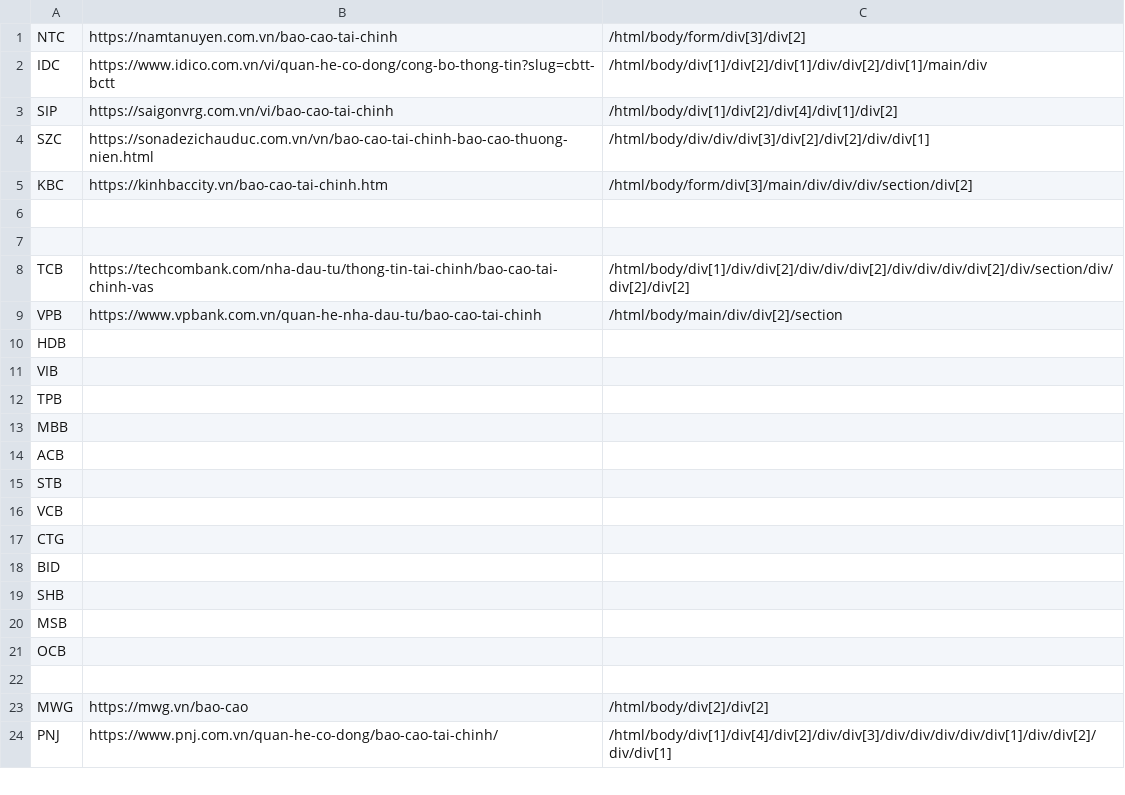
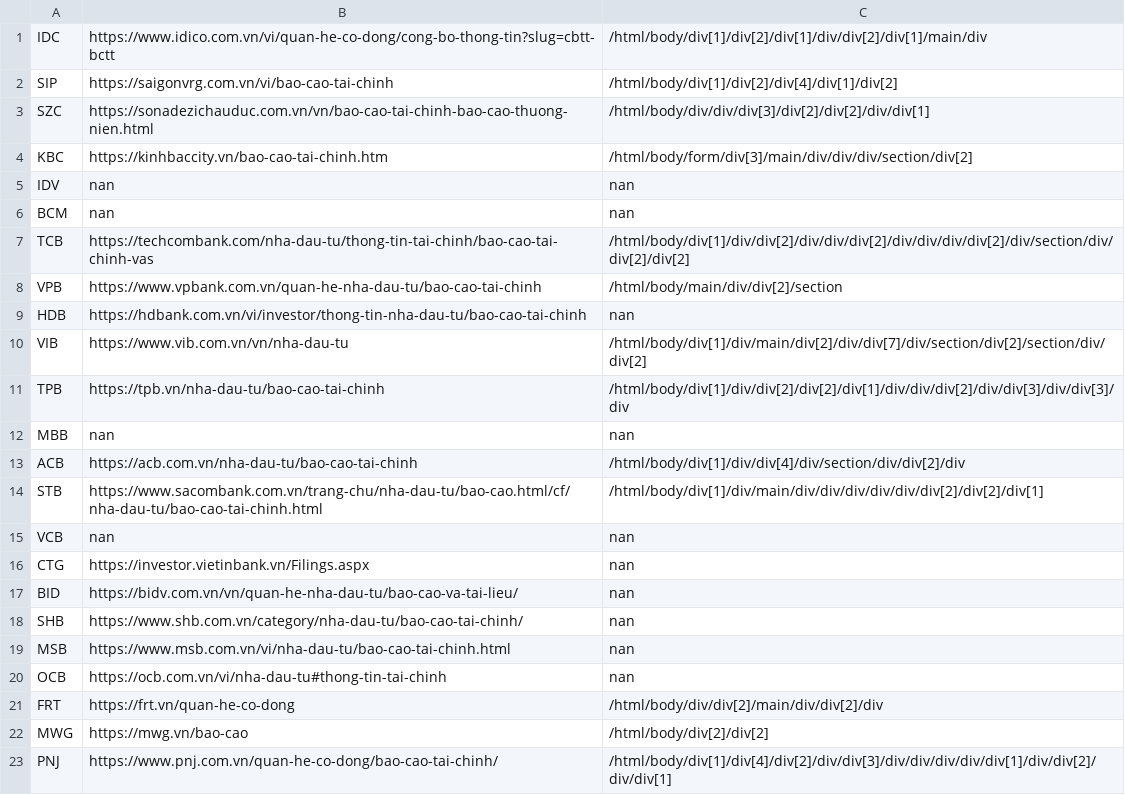
Before and after one commit to hotamago/auto-collect-report-company, a CSV file: urls.csv, drawn as a sheet; only a part is shown; the diff covers the shown part only.

```diff
--- a/urls.csv
+++ b/urls.csv
@@ -1,2 +1 @@
-NTC,https://namtanuyen.com.vn/bao-cao-tai-chinh,/html/body/form/div[3]/div[2]
 IDC,https://www.idico.com.vn/vi/quan-he-co-dong/cong-bo-thong-tin?slug=cbtt-bctt,/html/body/div[1]/div[2]/div[1]/div/div[2]/div[1]/main/div
@@ -5,19 +4,19 @@ SZC,https://sonadezichauduc.com.vn/vn/bao-cao-tai-chinh-bao-cao-thuong-nien.html
 KBC,https://kinhbaccity.vn/bao-cao-tai-chinh.htm,/html/body/form/div[3]/main/div/div/div/section/div[2]
-,,
-,,
+IDV,nan,nan
+BCM,nan,nan
 TCB,https://techcombank.com/nha-dau-tu/thong-tin-tai-chinh/bao-cao-tai-chinh-vas,/html/body/div[1]/div/div[2]/div/div/div[2]/div/div/div/div[2]/div/section/div/div[2]/div[2]
 VPB,https://www.vpbank.com.vn/quan-he-nha-dau-tu/bao-cao-tai-chinh,/html/body/main/div/div[2]/section
-HDB,,
-VIB,,
-TPB,,
-MBB,,
-ACB,,
-STB,,
-VCB,,
-CTG,,
-BID,,
-SHB,,
-MSB,,
-OCB,,
-,,
+HDB,https://hdbank.com.vn/vi/investor/thong-tin-nha-dau-tu/bao-cao-tai-chinh,nan
+VIB,https://www.vib.com.vn/vn/nha-dau-tu,/html/body/div[1]/div/main/div[2]/div/div[7]/div/section/div[2]/section/div/div[2]
+TPB,https://tpb.vn/nha-dau-tu/bao-cao-tai-chinh,/html/body/div[1]/div/div[2]/div[2]/div[1]/div/div/div[2]/div/div[3]/div/div[3]/div
+MBB,nan,nan
+ACB,https://acb.com.vn/nha-dau-tu/bao-cao-tai-chinh,/html/body/div[1]/div/div[4]/div/section/div/div[2]/div
+STB,https://www.sacombank.com.vn/trang-chu/nha-dau-tu/bao-cao.html/cf/nha-dau-tu/bao-cao-tai-chinh.html,/html/body/div[1]/div/main/div/div/div/div/div/div[2]/div[2]/div[1]
+VCB,nan,nan
+CTG,https://investor.vietinbank.vn/Filings.aspx,nan
+BID,https://bidv.com.vn/vn/quan-he-nha-dau-tu/bao-cao-va-tai-lieu/,nan
+SHB,https://www.shb.com.vn/category/nha-dau-tu/bao-cao-tai-chinh/,nan
+MSB,https://www.msb.com.vn/vi/nha-dau-tu/bao-cao-tai-chinh.html,nan
+OCB,https://ocb.com.vn/vi/nha-dau-tu#thong-tin-tai-chinh,nan
+FRT,https://frt.vn/quan-he-co-dong,/html/body/div/div[2]/main/div/div[2]/div
 MWG,https://mwg.vn/bao-cao,/html/body/div[2]/div[2]
```
Also changed, not shown: 8 added rows elsewhere in this file, 2 other files.
